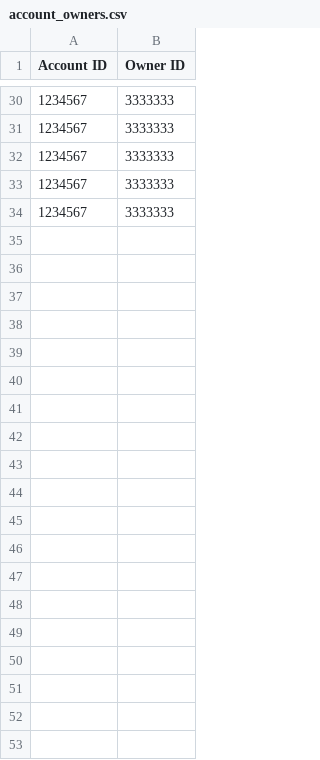
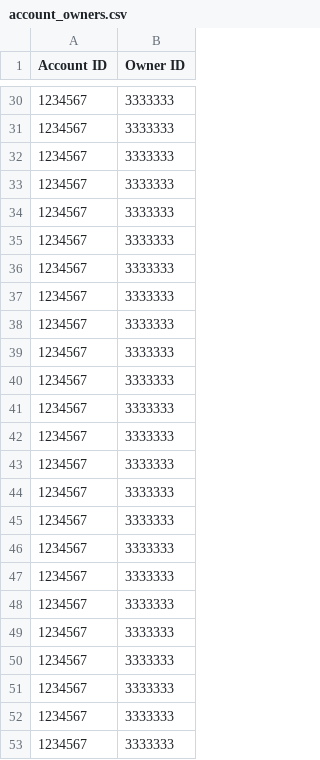
Before and after one commit to Qlwentt/BankAccounts, a CSV file: account_owners.csv, drawn as a sheet; only a part is shown, gaps mark what is left out; the diff covers the shown part only.

```diff
--- a/account_owners.csv
+++ b/account_owners.csv
@@ -34 +34,20 @@ Account ID,Owner ID
 1234567,3333333
+1234567,3333333
+1234567,3333333
+1234567,3333333
+1234567,3333333
+1234567,3333333
+1234567,3333333
+1234567,3333333
+1234567,3333333
+1234567,3333333
+1234567,3333333
+1234567,3333333
+1234567,3333333
+1234567,3333333
+1234567,3333333
+1234567,3333333
+1234567,3333333
+1234567,3333333
+1234567,3333333
+1234567,3333333
```
Also changed, not shown: 25 added rows elsewhere in this file, current_accounts.csv, current_owners.csv, 3 other files.
